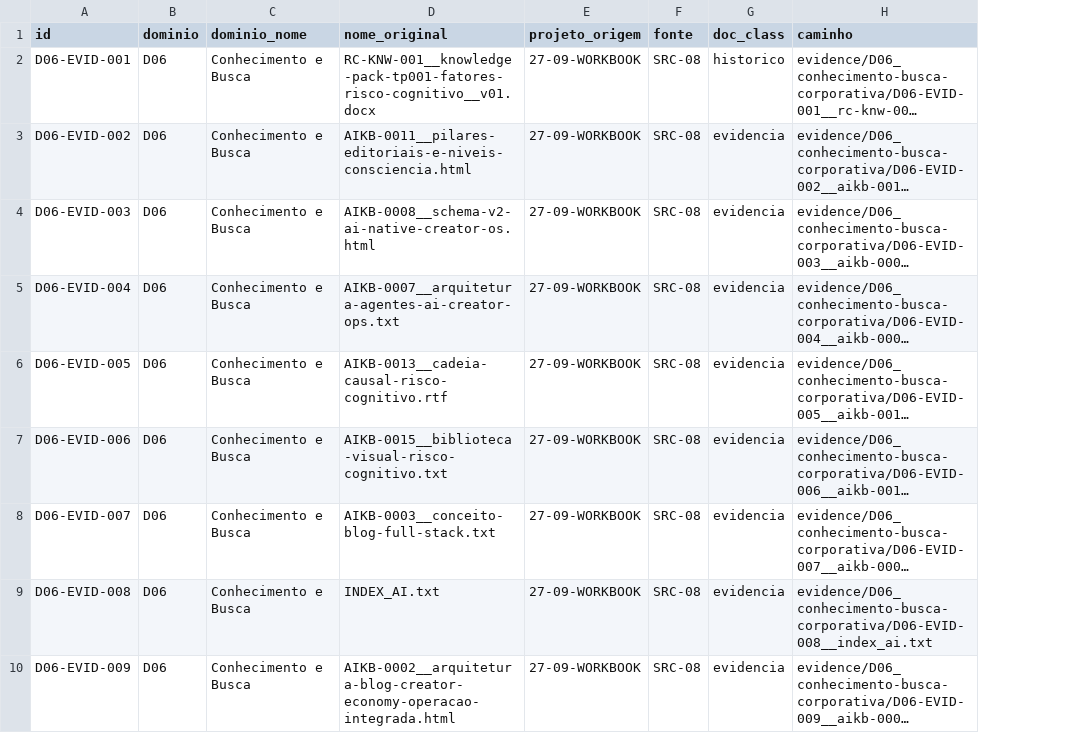
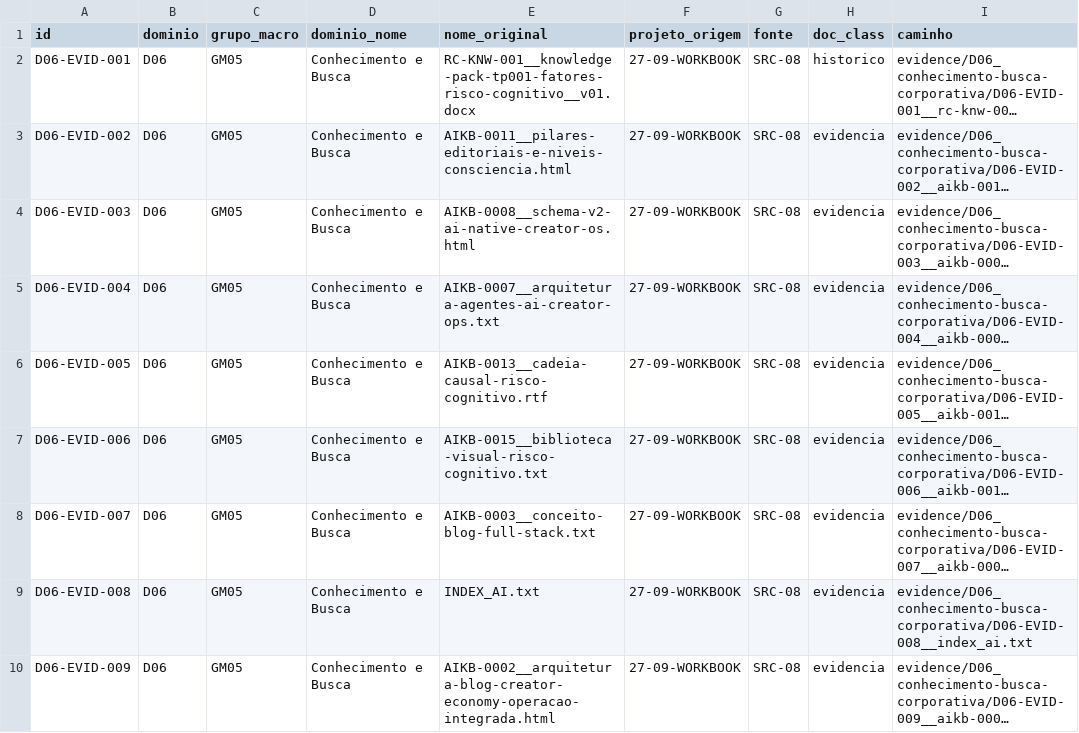
Before and after one commit to executar-23/Workbook, a CSV file: evidence/master_index.csv, drawn as a sheet; only a part is shown; long unchanged cells end in …; the diff names each change by its address in the sheet, - before the commit and + after, or states it on an @@ line.

```diff
--- a/evidence/master_index.csv
+++ b/evidence/master_index.csv
+column C (grupo_macro), rows 2-10: all GM05
```
Also changed, not shown: 5 other files.
